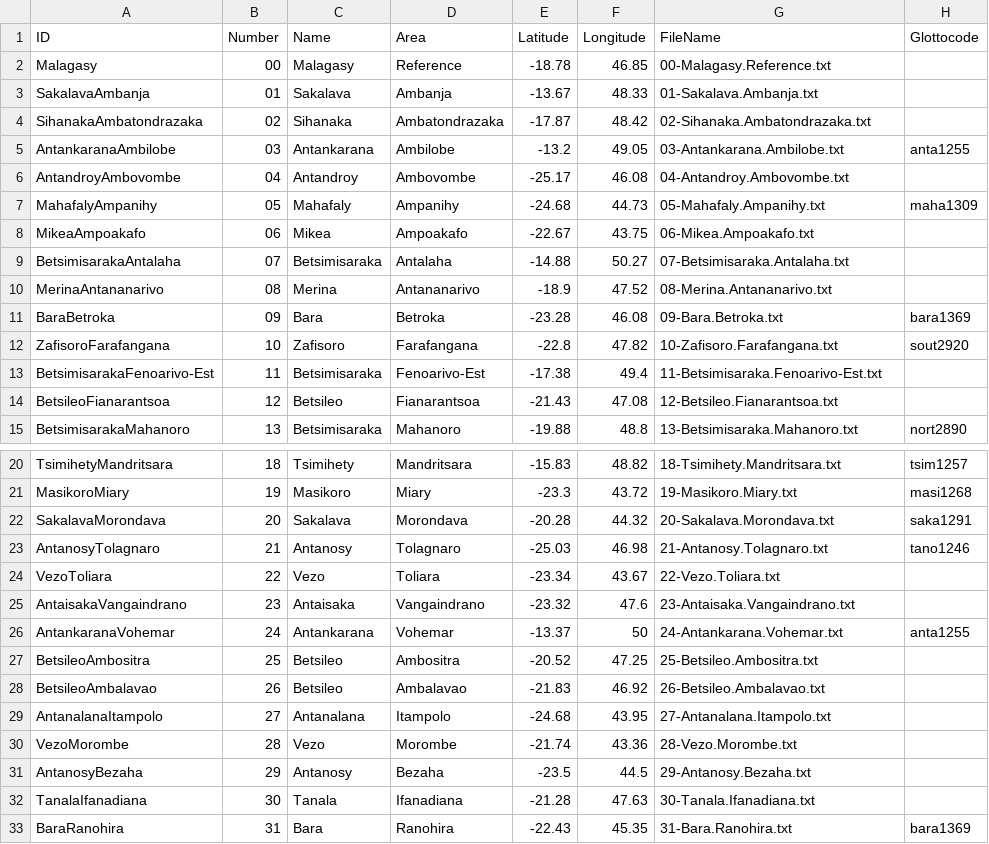
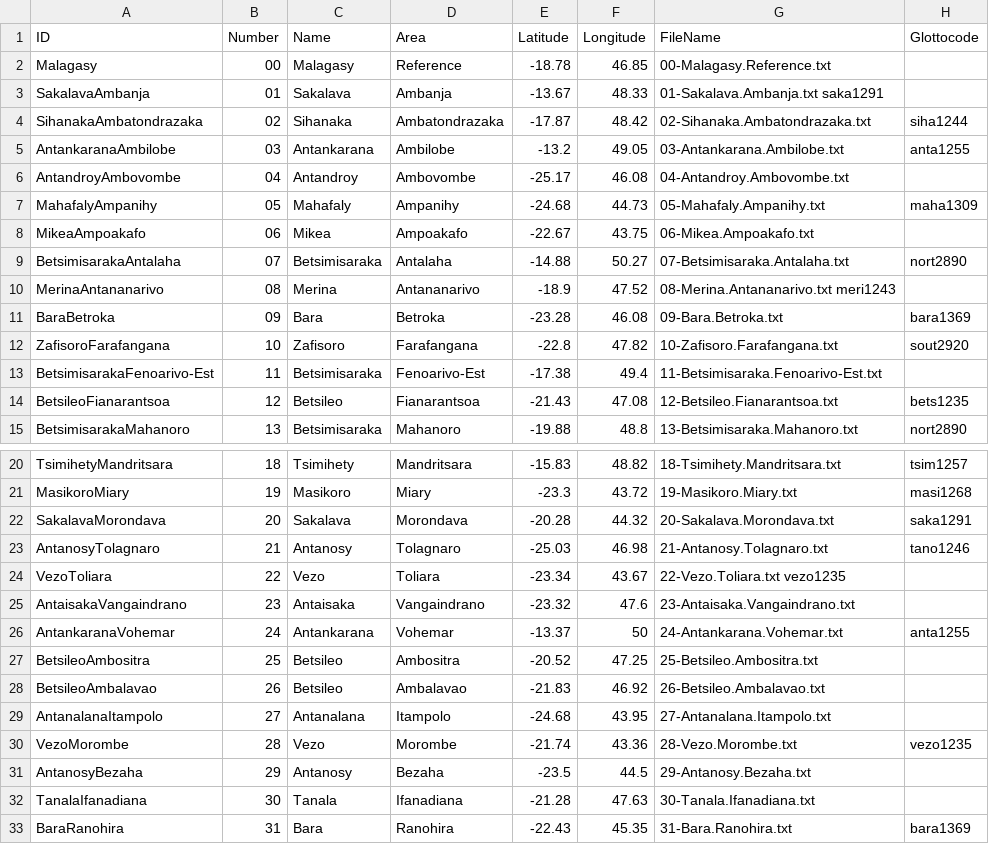
Before and after one commit to digling/servamalagasy, a TSV file: etc/languages.tsv, drawn as a sheet; only a part is shown, gaps mark what is left out; the diff covers the shown part only.

```diff
--- a/etc/languages.tsv
+++ b/etc/languages.tsv
@@ -2,4 +2,4 @@ ID	Number	Name	Area	Latitude	Longitude	FileName	Glottocode
 Malagasy	00	Malagasy	Reference	-18.78	46.85	00-Malagasy.Reference.txt	
-SakalavaAmbanja	01	Sakalava	Ambanja	-13.67	48.33	01-Sakalava.Ambanja.txt	
-SihanakaAmbatondrazaka	02	Sihanaka	Ambatondrazaka	-17.87	48.42	02-Sihanaka.Ambatondrazaka.txt	
+SakalavaAmbanja	01	Sakalava	Ambanja	-13.67	48.33	01-Sakalava.Ambanja.txt   saka1291	
+SihanakaAmbatondrazaka	02	Sihanaka	Ambatondrazaka	-17.87	48.42	02-Sihanaka.Ambatondrazaka.txt	siha1244
 AntankaranaAmbilobe	03	Antankarana	Ambilobe	-13.2	49.05	03-Antankarana.Ambilobe.txt	anta1255
@@ -8,4 +8,4 @@ MahafalyAmpanihy	05	Mahafaly	Ampanihy	-24.68	44.73	05-Mahafaly.Ampanihy.txt	maha
 MikeaAmpoakafo	06	Mikea	Ampoakafo	-22.67	43.75	06-Mikea.Ampoakafo.txt	
-BetsimisarakaAntalaha	07	Betsimisaraka	Antalaha	-14.88	50.27	07-Betsimisaraka.Antalaha.txt	
-MerinaAntananarivo	08	Merina	Antananarivo	-18.9	47.52	08-Merina.Antananarivo.txt	
+BetsimisarakaAntalaha	07	Betsimisaraka	Antalaha	-14.88	50.27	07-Betsimisaraka.Antalaha.txt	  nort2890
+MerinaAntananarivo	08	Merina	Antananarivo	-18.9	47.52	08-Merina.Antananarivo.txt  meri1243	
 BaraBetroka	09	Bara	Betroka	-23.28	46.08	09-Bara.Betroka.txt	bara1369
@@ -13,3 +13,3 @@ ZafisoroFarafangana	10	Zafisoro	Farafangana	-22.8	47.82	10-Zafisoro.Farafangana.
 BetsimisarakaFenoarivo-Est	11	Betsimisaraka	Fenoarivo-Est	-17.38	49.4	11-Betsimisaraka.Fenoarivo-Est.txt	
-BetsileoFianarantsoa	12	Betsileo	Fianarantsoa	-21.43	47.08	12-Betsileo.Fianarantsoa.txt	
+BetsileoFianarantsoa	12	Betsileo	Fianarantsoa	-21.43	47.08	12-Betsileo.Fianarantsoa.txt	bets1235
 BetsimisarakaMahanoro	13	Betsimisaraka	Mahanoro	-19.88	48.8	13-Betsimisaraka.Mahanoro.txt	nort2890
@@ -23,3 +23,3 @@ SakalavaMorondava	20	Sakalava	Morondava	-20.28	44.32	20-Sakalava.Morondava.txt	s
 AntanosyTolagnaro	21	Antanosy	Tolagnaro	-25.03	46.98	21-Antanosy.Tolagnaro.txt	tano1246
-VezoToliara	22	Vezo	Toliara	-23.34	43.67	22-Vezo.Toliara.txt
+VezoToliara	22	Vezo	Toliara	-23.34	43.67	22-Vezo.Toliara.txt   vezo1235
 AntaisakaVangaindrano	23	Antaisaka	Vangaindrano	-23.32	47.6	23-Antaisaka.Vangaindrano.txt	
@@ -29,3 +29,3 @@ BetsileoAmbalavao	26	Betsileo	Ambalavao	-21.83	46.92	26-Betsileo.Ambalavao.txt
 AntanalanaItampolo	27	Antanalana	Itampolo	-24.68	43.95	27-Antanalana.Itampolo.txt	
-VezoMorombe	28	Vezo	Morombe	-21.74	43.36	28-Vezo.Morombe.txt	
+VezoMorombe	28	Vezo	Morombe	-21.74	43.36	28-Vezo.Morombe.txt	  vezo1235
 AntanosyBezaha	29	Antanosy	Bezaha	-23.5	44.5	29-Antanosy.Bezaha.txt	
```
Also changed, not shown: 22 edited cells elsewhere in this file.
